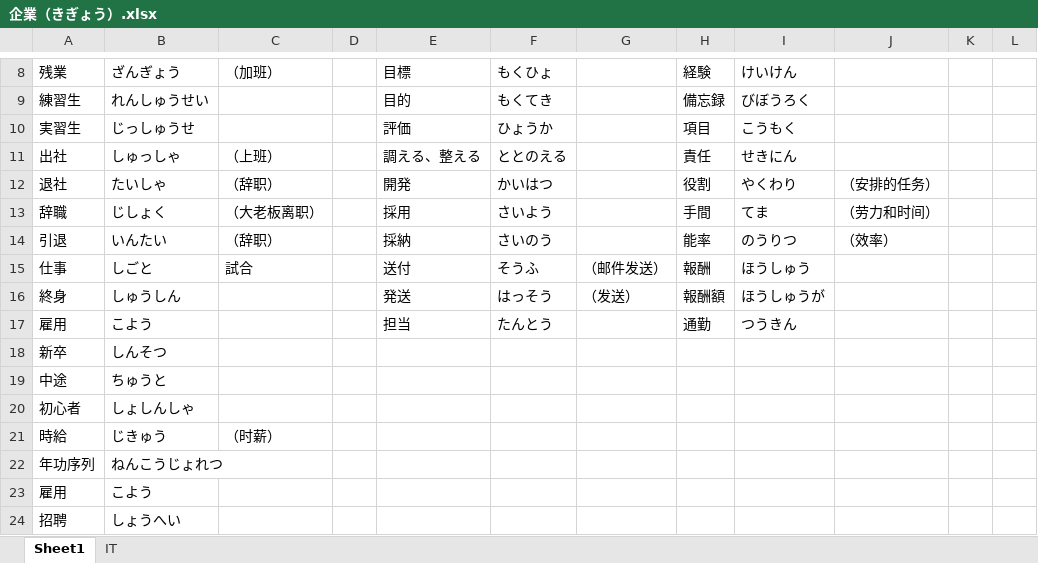
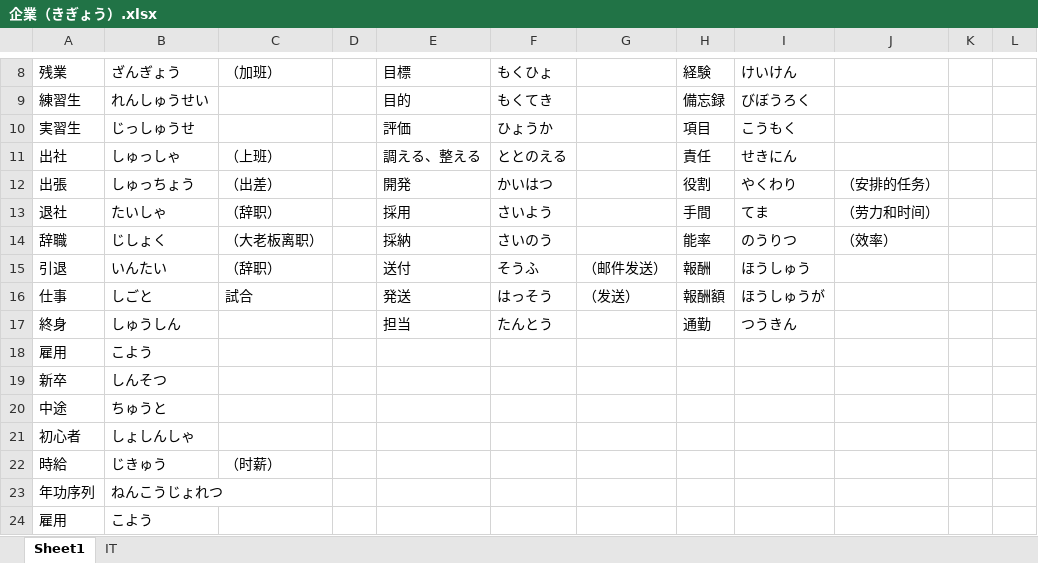
Before and after one commit to PaleBlue0619/Japanese, an Excel workbook: 企業（きぎょう）.xlsx, sheet Sheet1, drawn as a sheet; only a part is shown, gaps mark what is left out; the shorter side is filled out with more unchanged rows; values as stored, in another font and other column widths than the file's, no borders; addresses are those after the commit; the diff covers the shown part only; the diff names each change by its address in the sheet, - before the commit and + after, or states it on an @@ line.

```diff
--- a/企業（きぎょう）.xlsx (sheet Sheet1)
+++ b/企業（きぎょう）.xlsx (sheet Sheet1)
+row 12: 出張 | しゅっちょう | （出差） |  | 開発 | かいはつ |  | 役割 | やくわり | （安排的任务）
-E13: 開発
+E13: 採用
-F13: かいはつ
+F13: さいよう
-H13: 役割
+H13: 手間
-I13: やくわり
+I13: てま
-J13: （安排的任务）
+J13: （劳力和时间）
-E14: 採用
+E14: 採納
-F14: さいよう
+F14: さいのう
-H14: 手間
+H14: 能率
-I14: てま
+I14: のうりつ
-J14: （劳力和时间）
+J14: （效率）
-E15: 採納
+E15: 送付
-F15: さいのう
+F15: そうふ
-G15: (empty)
+G15: （邮件发送）
-H15: 能率
+H15: 報酬
-I15: のうりつ
+I15: ほうしゅう
-J15: （效率）
+J15: (empty)
-E16: 送付
+E16: 発送
-F16: そうふ
+F16: はっそう
-G16: （邮件发送）
+G16: （发送）
-H16: 報酬
+H16: 報酬額
-I16: ほうしゅう
+I16: ほうしゅうが
-E17: 発送
+E17: 担当
-F17: はっそう
+F17: たんとう
-G17: （发送）
+G17: (empty)
-H17: 報酬額
+H17: 通勤
-I17: ほうしゅうが
+I17: つうきん
-E18: 担当
+E18: (empty)
-F18: たんとう
+F18: (empty)
-H18: 通勤
+H18: (empty)
-I18: つうきん
+I18: (empty)
```
Also changed, not shown: 6 edited cells elsewhere in this sheet, いword.xlsx, るwords.xlsx, 17 other files.
